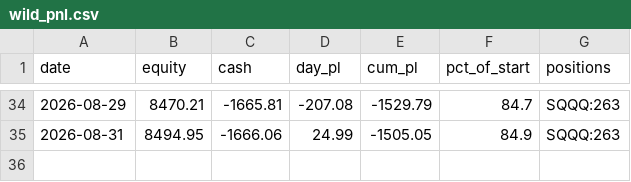
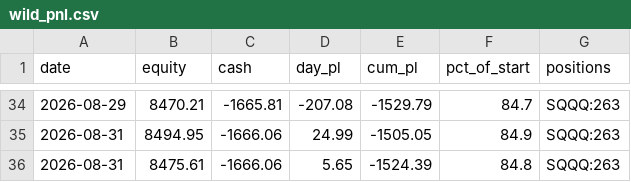
Before and after one commit to akhilpv2008/wild-trader, a CSV file: wild_pnl.csv, drawn as a sheet; only a part is shown, gaps mark what is left out.

Commit message:
wild: daily scorecard 2026-08-31

```diff
--- a/wild_pnl.csv
+++ b/wild_pnl.csv
@@ -35 +35,2 @@ date,equity,cash,day_pl,cum_pl,pct_of_start,positions
 2026-08-31,8494.95,-1666.06,24.99,-1505.05,84.9,SQQQ:263
+2026-08-31,8475.61,-1666.06,5.65,-1524.39,84.8,SQQQ:263
```
